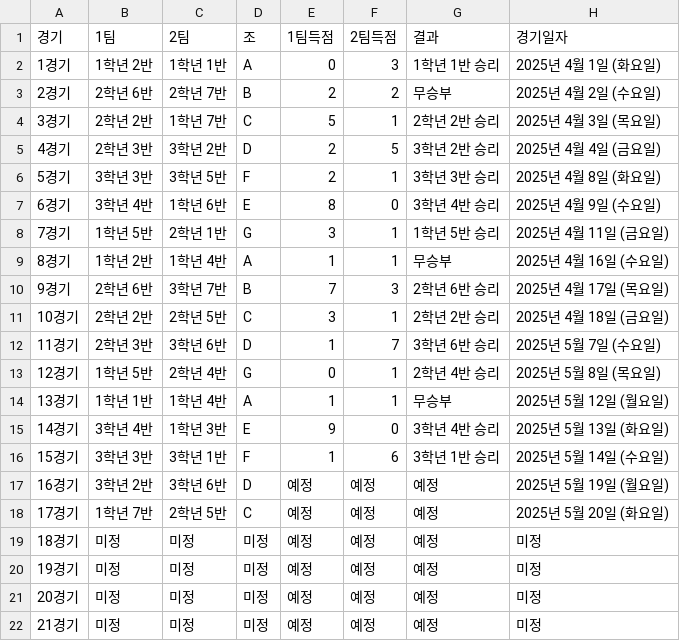
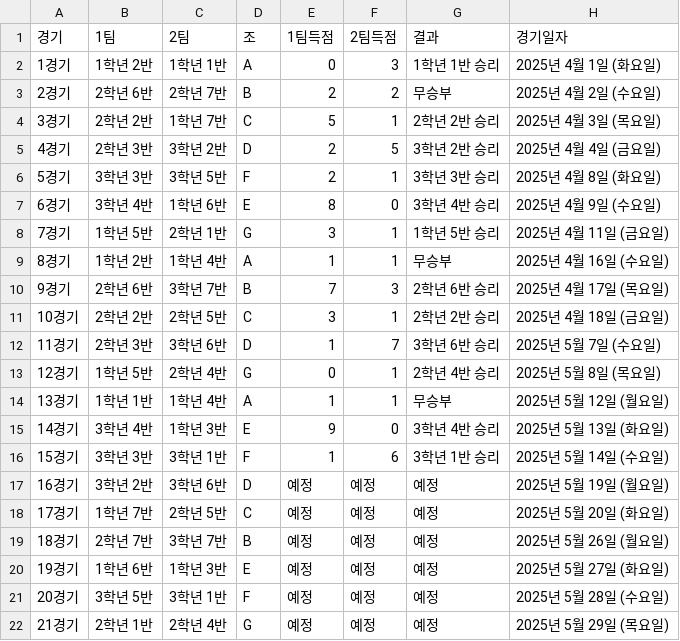
Before and after one commit to ROSTIG-NOX3N/ChangeCup, a CSV file: Book(Result).csv, drawn as a sheet.

Commit message:
Update Book(Result).csv

```diff
--- a/Book(Result).csv
+++ b/Book(Result).csv
@@ -18,5 +18,5 @@
 17경기,1학년 7반,2학년 5반,C,예정,예정,예정,2025년 5월 20일 (화요일)
-18경기,미정,미정,미정,예정,예정,예정,미정
-19경기,미정,미정,미정,예정,예정,예정,미정
-20경기,미정,미정,미정,예정,예정,예정,미정
-21경기,미정,미정,미정,예정,예정,예정,미정
+18경기,2학년 7반,3학년 7반,B,예정,예정,예정,2025년 5월 26일 (월요일)
+19경기,1학년 6반,1학년 3반,E,예정,예정,예정,2025년 5월 27일 (화요일)
+20경기,3학년 5반,3학년 1반,F,예정,예정,예정,2025년 5월 28일 (수요일)
+21경기,2학년 1반,2학년 4반,G,예정,예정,예정,2025년 5월 29일 (목요일)
```
